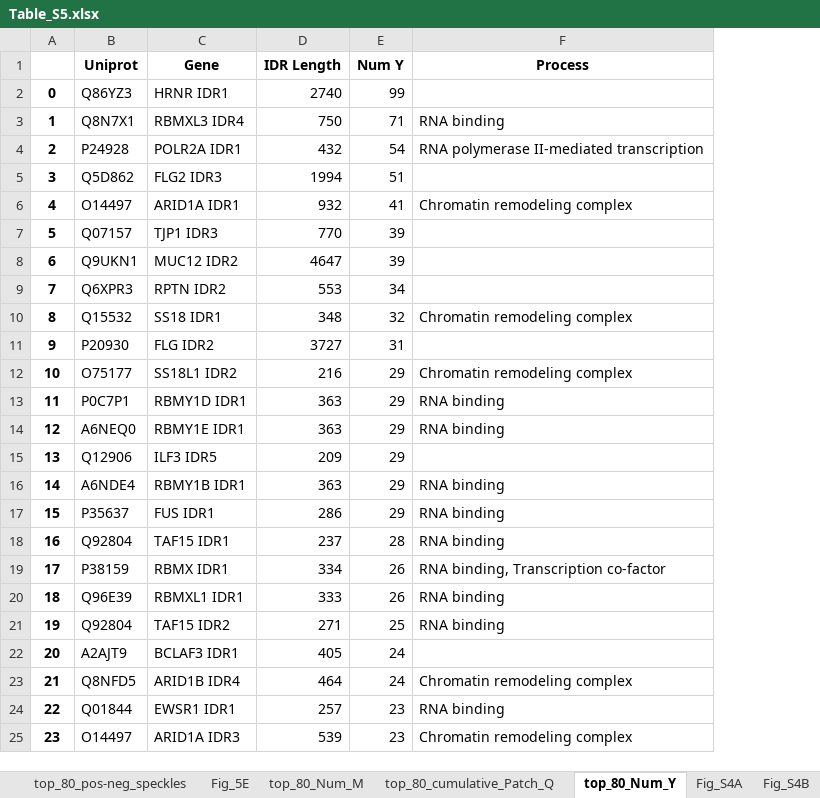
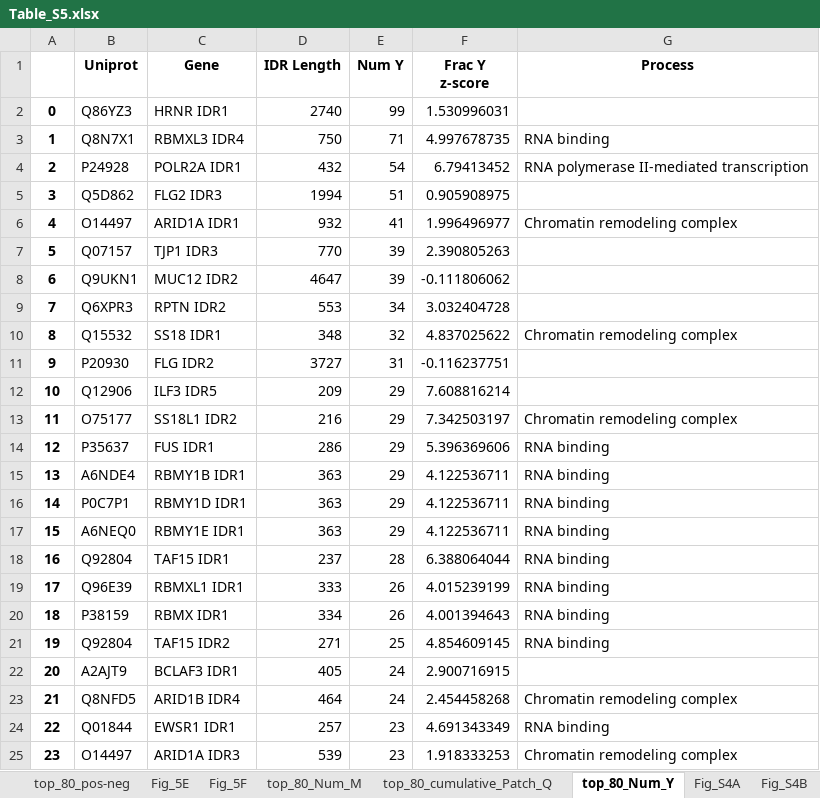
Before and after one commit to kierstenruff/RUFF_KING_Grammars_of_IDRs_using_NARDINI-, an Excel workbook: Supplemental_Tables/Table_S5.xlsx, sheet top_80_Num_Y, drawn as a sheet; only a part is shown; values as stored, in another font and other column widths than the file's, no borders; removed rows and columns are numbered as before the commit, all else as after; the diff covers the shown part only; the diff names each change by its address in the sheet, - before the commit and + after, or states it on an @@ line.

```diff
--- a/Supplemental_Tables/Table_S5.xlsx (sheet top_80_Num_Y)
+++ b/Supplemental_Tables/Table_S5.xlsx (sheet top_80_Num_Y)
-sheet tab: top_80_pos-neg_speckles
+sheet tab: Fig_5F
+column F (Frac Y z-score), rows 2-11: 1.530996031 | 4.997678735 | 6.79413452 | 0.905908975 | 1.996496977 | 2.390805263 | -0.111806062 | 3.032404728 | 4.837025622 | -0.116237751; row 13: 7.342503197; rows 16-19: 4.122536711 | 4.122536711 | 6.388064044 | 4.015239199; rows 21-25: 4.854609145 | 2.900716915 | 2.454458268 | 4.691343349 | 1.918333253
@@ row 15 moved to row 12: 10 @@
@@ column A renumbered between rows 13 and 80 @@
@@ row 17 moved to row 14: 12 @@
@@ row 16 moved to row 15: 13 @@
-row 19: 17 | P38159 | RBMX IDR1 | 334 | 26 | RNA binding, Transcription co-factor
+row 20: 18 | P38159 | RBMX IDR1 | 334 | 26 | 4.001394643 | RNA binding
```
Also changed, not shown: 3 added rows, 3 removed rows, 22 moved rows and 5 edited cells elsewhere in this sheet, sheet top_80_cumulative_Patch_Q, sheet top_80_Num_M, other sheet tabs, Supplemental_Tables/Table_S2.xlsx, Supplemental_Tables/Table_S3.xlsx, 3 other files.
